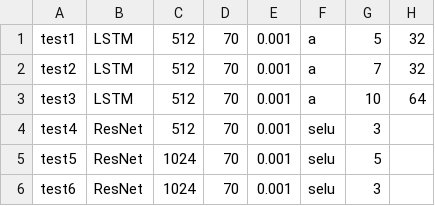
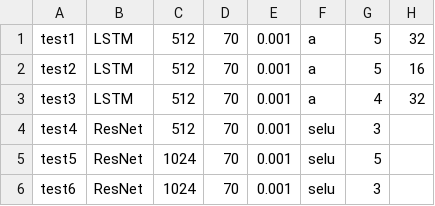
Before and after one commit to AarganC/Competition_Kaggle, a CSV file: HyperParam/file_test.csv, drawn as a sheet.

```diff
--- a/HyperParam/file_test.csv
+++ b/HyperParam/file_test.csv
@@ -1,4 +1,4 @@
 test1;LSTM;512;70;0.001;a;5;32
-test2;LSTM;512;70;0.001;a;7;32
-test3;LSTM;512;70;0.001;a;10;64
+test2;LSTM;512;70;0.001;a;5;16
+test3;LSTM;512;70;0.001;a;4;32
 test4;ResNet;512;70;0.001;selu;3;
```
Also changed, not shown: 2 other files.
